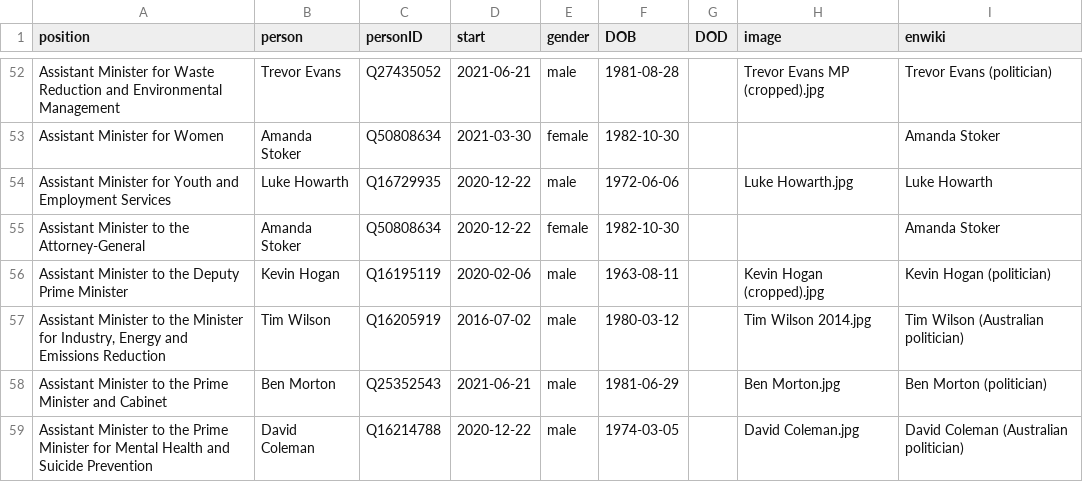
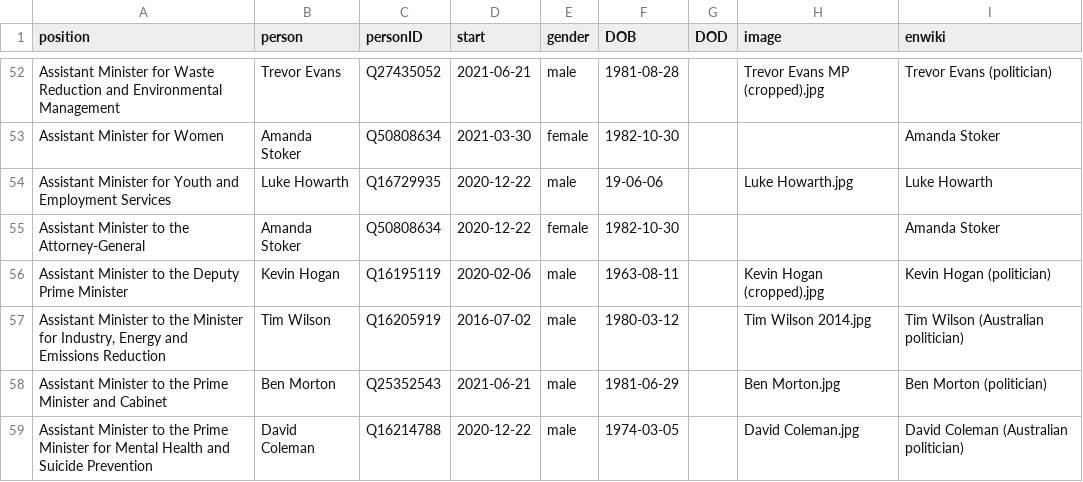
Before and after one commit to every-politician-scrapers/australia-cabinet, a CSV file: html/current.csv, drawn as a sheet; only a part is shown, gaps mark what is left out.

```diff
--- a/html/current.csv
+++ b/html/current.csv
@@ -53,3 +53,3 @@ Assistant Minister for Waste Reduction and Environmental Management,Trevor Evans
 Assistant Minister for Women,Amanda Stoker,Q50808634,2021-03-30,female,1982-10-30,,,Amanda Stoker
-Assistant Minister for Youth and Employment Services,Luke Howarth,Q16729935,2020-12-22,male,1972-06-06,,Luke Howarth.jpg,Luke Howarth
+Assistant Minister for Youth and Employment Services,Luke Howarth,Q16729935,2020-12-22,male,19-06-06,,Luke Howarth.jpg,Luke Howarth
 Assistant Minister to the Attorney-General,Amanda Stoker,Q50808634,2020-12-22,female,1982-10-30,,,Amanda Stoker
```
Also changed, not shown: html/family.csv, html/holders21.csv, 1 other file.
